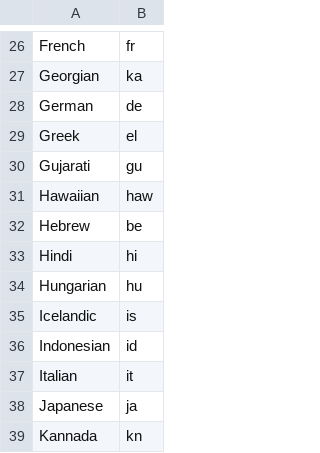
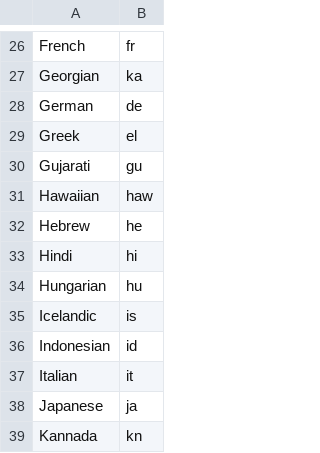
Before and after one commit to fhiso/legacy-format, a TSV file: languages.tsv, drawn as a sheet; only a part is shown, gaps mark what is left out.

Commit message:
Fix language tag for Hebrew
Per https://www.loc.gov/standards/iso639-2/php/code_list.php

Signed-off-by: Dave Thaler <dthaler@microsoft.com>

```diff
--- a/languages.tsv
+++ b/languages.tsv
@@ -31,3 +31,3 @@ Gujarati	gu
 Hawaiian	haw
-Hebrew	be
+Hebrew	he
 Hindi	hi
```
